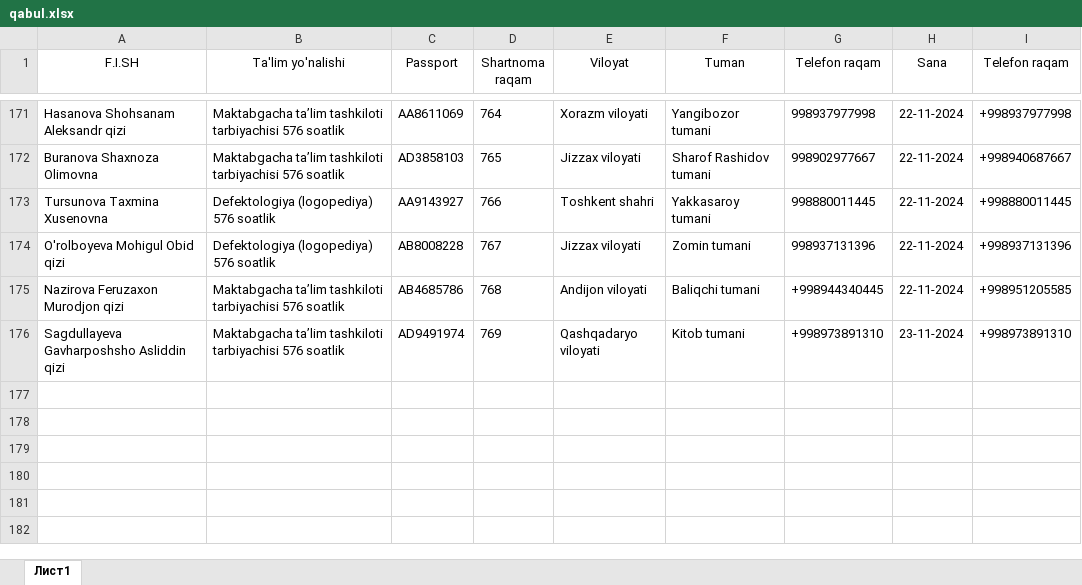
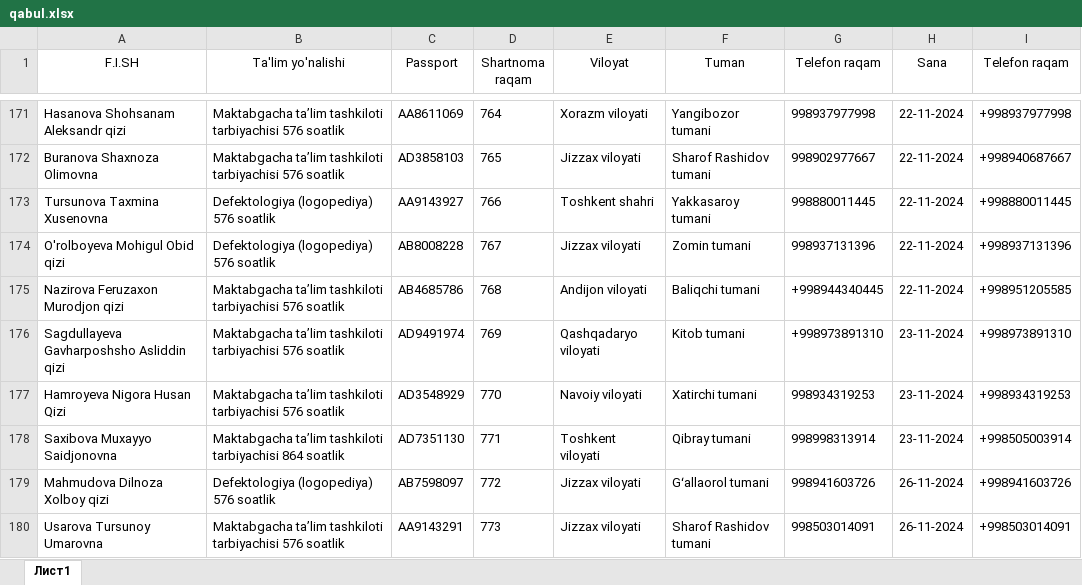
Before and after one commit to AkrombekAmirov/MTT_kontrakt, an Excel workbook: file_service/file_database/qabul.xlsx, sheet Лист1, drawn as a sheet; only a part is shown, gaps mark what is left out; values as stored, in another font and other column widths than the file's, no borders; the diff names each change by its address in the sheet, - before the commit and + after, or states it on an @@ line.

```diff
--- a/file_service/file_database/qabul.xlsx (sheet Лист1)
+++ b/file_service/file_database/qabul.xlsx (sheet Лист1)
+row 177: Hamroyeva Nigora Husan Qizi | Maktabgacha ta’lim tashkiloti tarbiyachisi 576 soatlik | AD3548929 | 770 | Navoiy viloyati | Xatirchi tumani | 998934319253 | 23-11-2024 | +998934319253
+row 178: Saxibova Muxayyo Saidjonovna | Maktabgacha ta’lim tashkiloti tarbiyachisi 864 soatlik | AD7351130 | 771 | Toshkent viloyati | Qibray tumani | 998998313914 | 23-11-2024 | +998505003914
+row 179: Mahmudova Dilnoza Xolboy qizi | Defektologiya (logopediya) 576 soatlik | AB7598097 | 772 | Jizzax viloyati | Gʻallaorol tumani | 998941603726 | 26-11-2024 | +998941603726
+row 180: Usarova Tursunoy Umarovna | Maktabgacha ta’lim tashkiloti tarbiyachisi 576 soatlik | AA9143291 | 773 | Jizzax viloyati | Sharof Rashidov tumani | 998503014091 | 26-11-2024 | +998503014091
```
Also changed, not shown: 16 other files.
